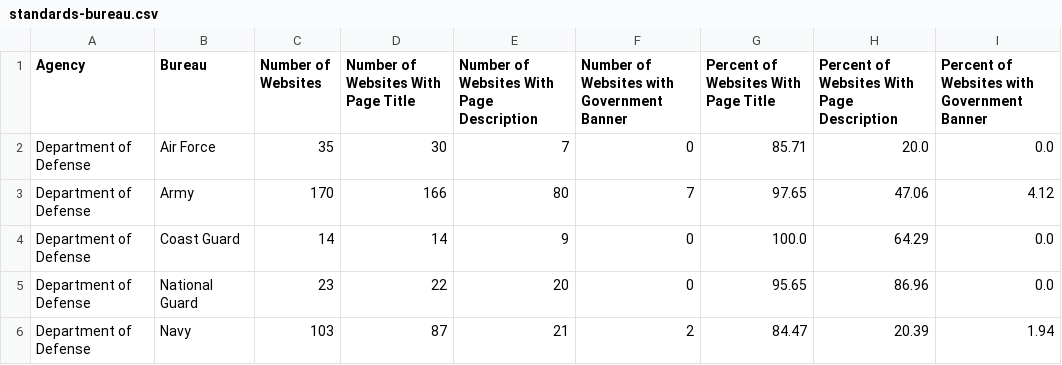
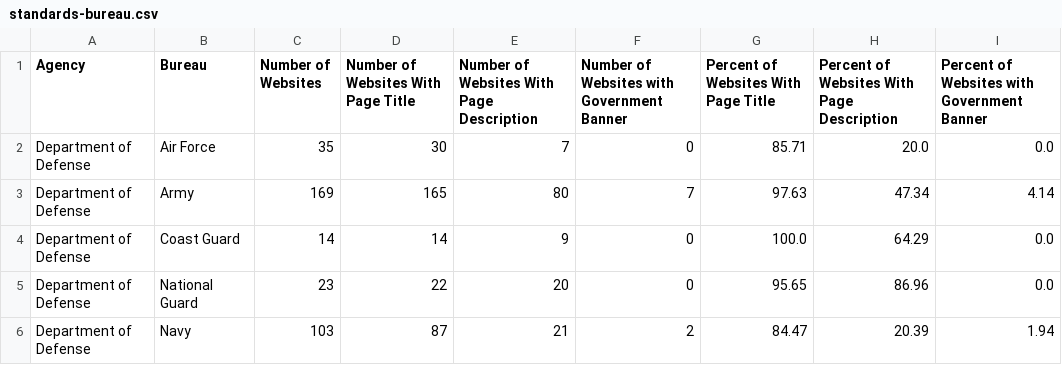
Before and after one commit to arpitjain099/site-scanning-analysis, a CSV file: reports/standards-bureau.csv, drawn as a sheet.

```diff
--- a/reports/standards-bureau.csv
+++ b/reports/standards-bureau.csv
@@ -2,3 +2,3 @@ Agency,Bureau,Number of Websites,Number of Websites With Page Title,Number of We
 Department of Defense,Air Force,35,30,7,0,85.71,20.0,0.0
-Department of Defense,Army,170,166,80,7,97.65,47.06,4.12
+Department of Defense,Army,169,165,80,7,97.63,47.34,4.14
 Department of Defense,Coast Guard,14,14,9,0,100.0,64.29,0.0
```
Also changed, not shown: reports/snapshot-primary.csv, reports/standards.csv, 3 other files.
